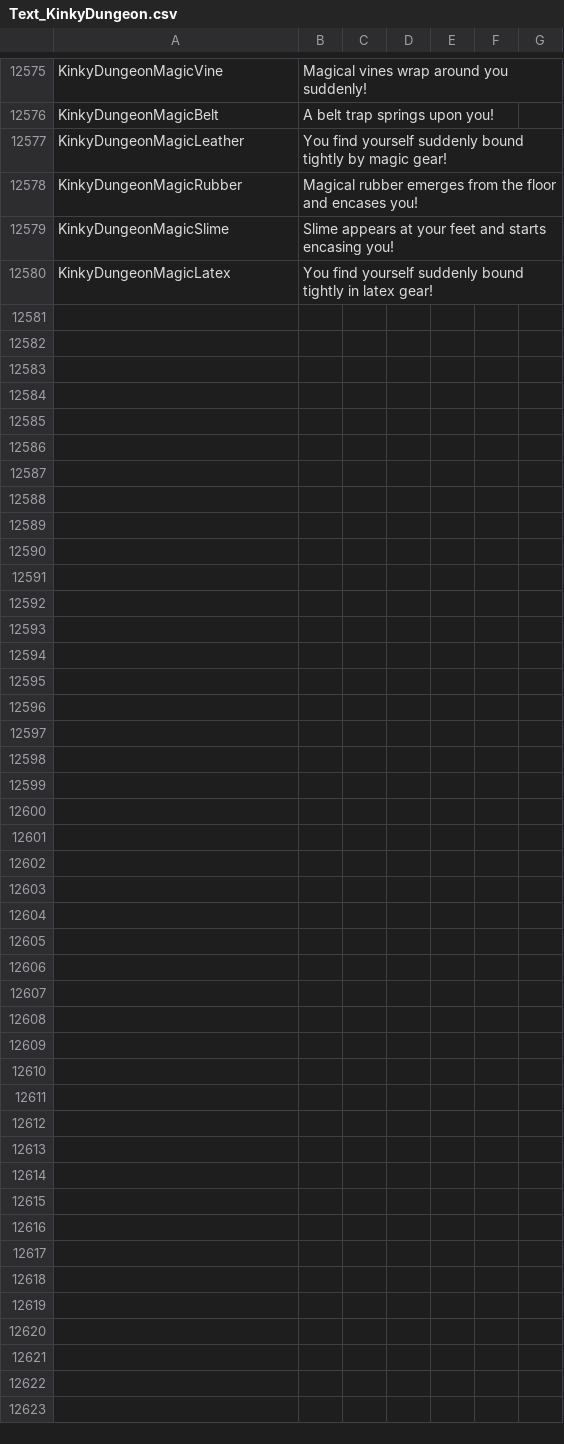
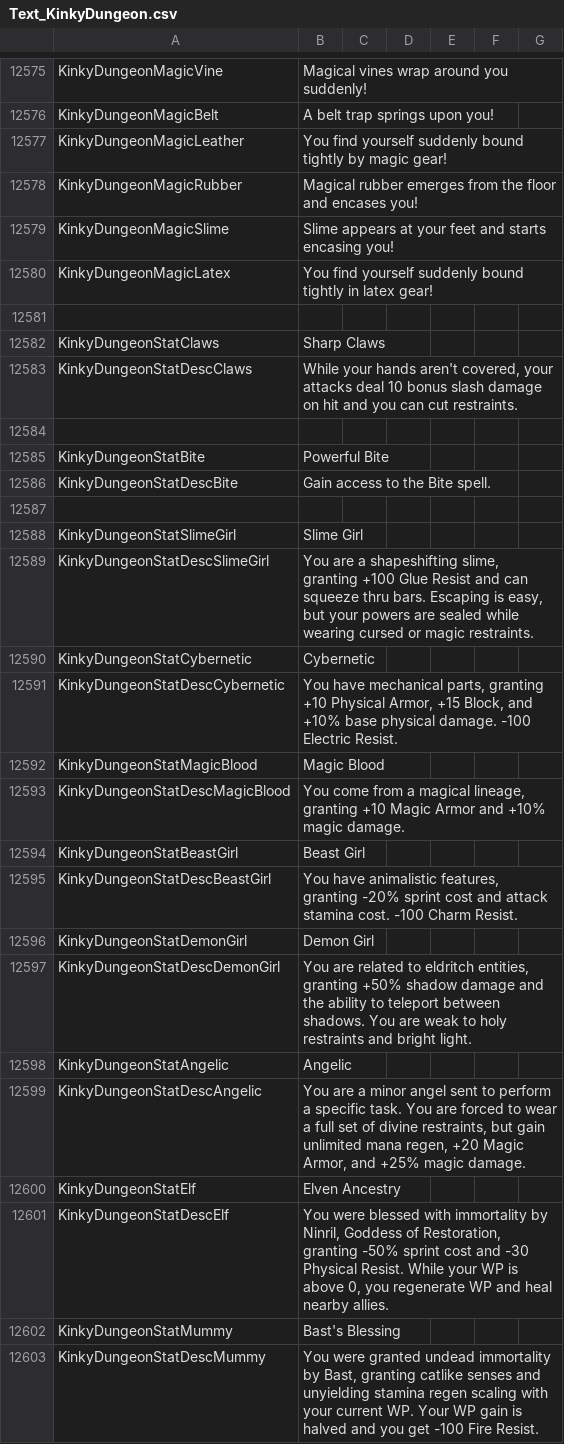
Before and after one commit to Ada18980/KinkiestDungeon, a CSV file: Screens/MiniGame/KinkyDungeon/Text_KinkyDungeon.csv, drawn as a sheet; only a part is shown, gaps mark what is left out; the diff names each change by its address in the sheet, - before the commit and + after, or states it on an @@ line.

Commit message:
Race perk descriptions

```diff
--- a/Screens/MiniGame/KinkyDungeon/Text_KinkyDungeon.csv
+++ b/Screens/MiniGame/KinkyDungeon/Text_KinkyDungeon.csv
+row 12581: (empty)
+row 12582: KinkyDungeonStatClaws | Sharp Claws
+row 12583: KinkyDungeonStatDescClaws | While your hands aren't covered, your attacks deal 10 bonus slash damage on hit and you can cut restraints.
+row 12584: (empty)
+row 12585: KinkyDungeonStatBite | Powerful Bite
+row 12586: KinkyDungeonStatDescBite | Gain access to the Bite spell.
+row 12587: (empty)
+row 12588: KinkyDungeonStatSlimeGirl | Slime Girl
+row 12589: KinkyDungeonStatDescSlimeGirl | You are a shapeshifting slime, granting +100 Glue Resist and can squeeze thru bars. Escaping is easy, but your powers are sealed while wearing cursed or magic restraints.
+row 12590: KinkyDungeonStatCybernetic | Cybernetic
+row 12591: KinkyDungeonStatDescCybernetic | You have mechanical parts, granting +10 Physical Armor, +15 Block, and +10% base physical damage. -100 Electric Resist.
+row 12592: KinkyDungeonStatMagicBlood | Magic Blood
+row 12593: KinkyDungeonStatDescMagicBlood | You come from a magical lineage, granting +10 Magic Armor and +10% magic damage.
+row 12594: KinkyDungeonStatBeastGirl | Beast Girl
+row 12595: KinkyDungeonStatDescBeastGirl | You have animalistic features, granting -20% sprint cost and attack stamina cost. -100 Charm Resist.
+row 12596: KinkyDungeonStatDemonGirl | Demon Girl
+row 12597: KinkyDungeonStatDescDemonGirl | You are related to eldritch entities, granting +50% shadow damage and the ability to teleport between shadows. You are weak to holy restraints and bright light.
+row 12598: KinkyDungeonStatAngelic | Angelic
+row 12599: KinkyDungeonStatDescAngelic | You are a minor angel sent to perform a specific task. You are forced to wear a full set of divine restraints, but gain unlimited mana regen, +20 Magic Armor, and +25% magic damage.
+row 12600: KinkyDungeonStatElf | Elven Ancestry
+row 12601: KinkyDungeonStatDescElf | You were blessed with immortality by Ninril, Goddess of Restoration, granting -50% sprint cost and -30 Physical Resist. While your WP is above 0, you regenerate WP and heal nearby allies.
+row 12602: KinkyDungeonStatMummy | Bast's Blessing
+row 12603: KinkyDungeonStatDescMummy | You were granted undead immortality by Bast, granting catlike senses and unyielding stamina regen scaling with your current WP. Your WP gain is halved and you get -100 Fire Resist.
```
